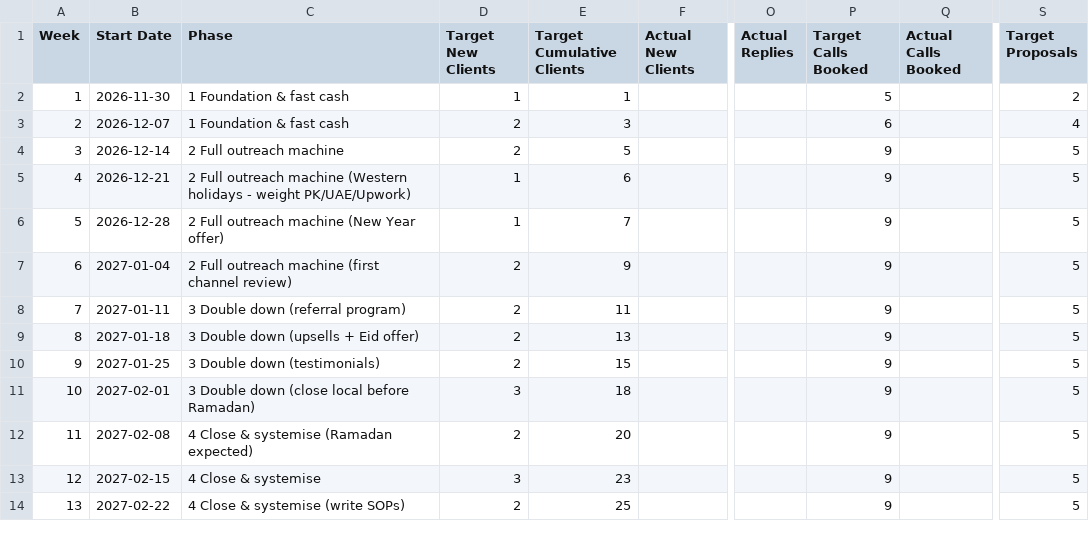
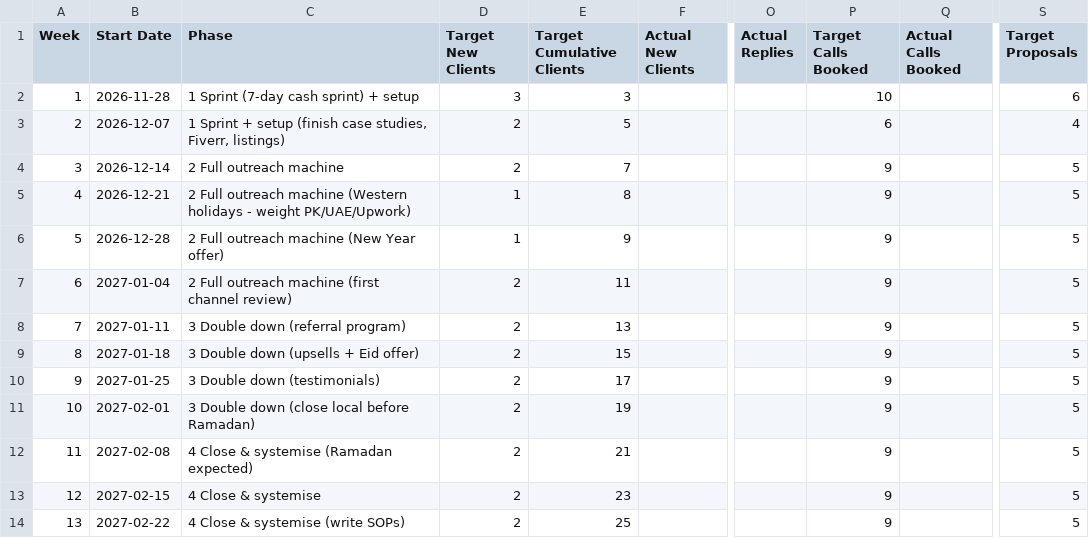
Before and after one commit to thealistyles/portfolio, a CSV file: miyaar-growth/weekly-scorecard.csv, drawn as a sheet; only a part is shown, gaps mark what is left out; the diff names each change by its address in the sheet, - before the commit and + after, or states it on an @@ line.

```diff
--- a/miyaar-growth/weekly-scorecard.csv
+++ b/miyaar-growth/weekly-scorecard.csv
-B2 (Start Date): 2026-11-30
+B2 (Start Date): 2026-11-28
-C2 (Phase): 1 Foundation & fast cash
+C2 (Phase): 1 Sprint (7-day cash sprint) + setup
-D2 (Target New Clients): 1
+D2 (Target New Clients): 3
-E2 (Target Cumulative Clients): 1
+E2 (Target Cumulative Clients): 3
-P2 (Target Calls Booked): 5
+P2 (Target Calls Booked): 10
-S2 (Target Proposals): 2
+S2 (Target Proposals): 6
-C3 (Phase): 1 Foundation & fast cash
+C3 (Phase): 1 Sprint + setup (finish case studies, Fiverr, listings)
-E3 (Target Cumulative Clients): 3
+E3 (Target Cumulative Clients): 5
-E4 (Target Cumulative Clients): 5
+E4 (Target Cumulative Clients): 7
-E5 (Target Cumulative Clients): 6
+E5 (Target Cumulative Clients): 8
-E6 (Target Cumulative Clients): 7
+E6 (Target Cumulative Clients): 9
-E7 (Target Cumulative Clients): 9
+E7 (Target Cumulative Clients): 11
-E8 (Target Cumulative Clients): 11
+E8 (Target Cumulative Clients): 13
-E9 (Target Cumulative Clients): 13
+E9 (Target Cumulative Clients): 15
-E10 (Target Cumulative Clients): 15
+E10 (Target Cumulative Clients): 17
-D11 (Target New Clients): 3
+D11 (Target New Clients): 2
-E11 (Target Cumulative Clients): 18
+E11 (Target Cumulative Clients): 19
-E12 (Target Cumulative Clients): 20
+E12 (Target Cumulative Clients): 21
-D13 (Target New Clients): 3
+D13 (Target New Clients): 2
```
Also changed, not shown: 2 other files.
